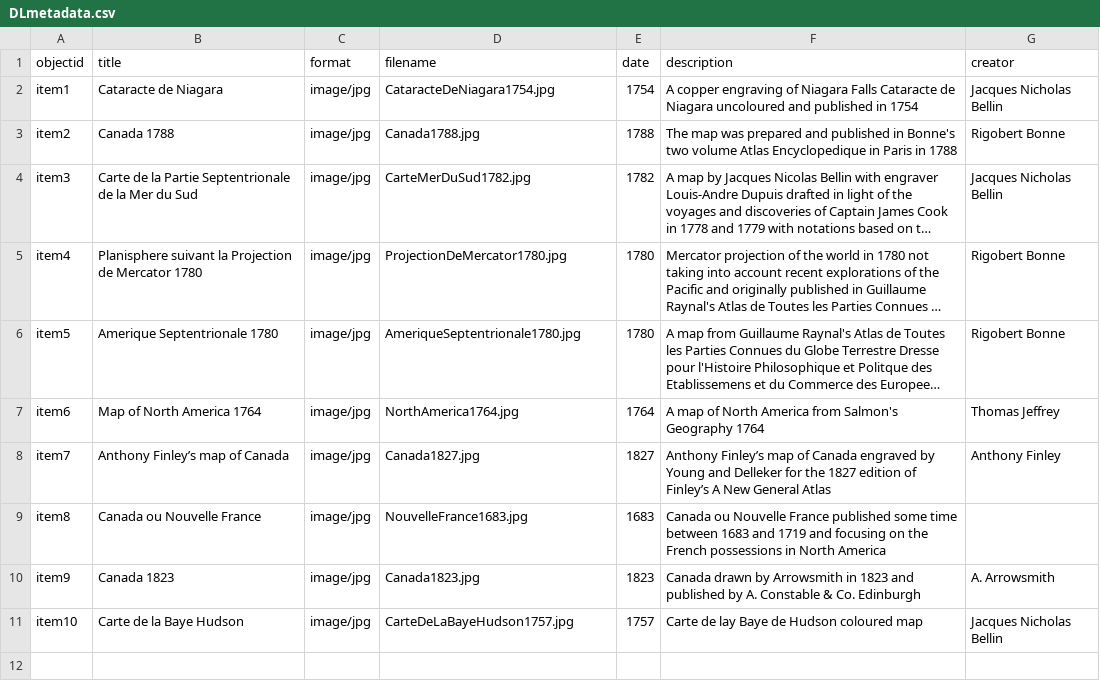
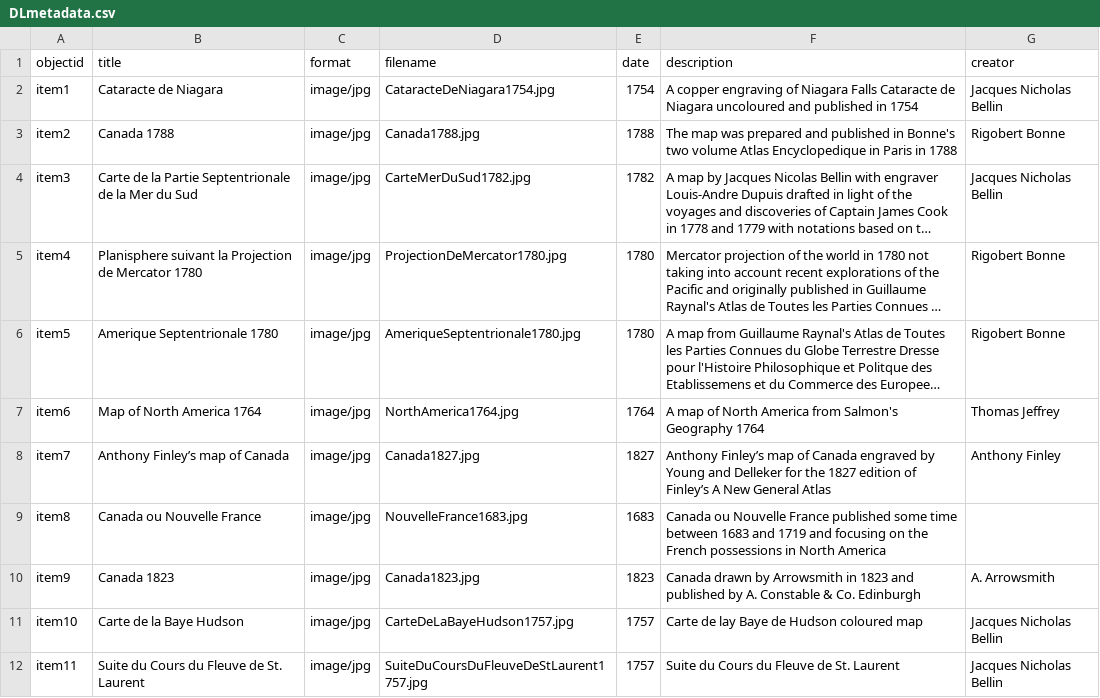
Before and after one commit to chantalcameron/Daniel-Livermore-Map-and-Print-Collection, a CSV file: _data/DLmetadata.csv, drawn as a sheet; long unchanged cells end in ….

Commit message:
Update DLmetadata.csv

```diff
--- a/_data/DLmetadata.csv
+++ b/_data/DLmetadata.csv
@@ -11 +11,2 @@ item9,Canada 1823,image/jpg,Canada1823.jpg,1823,Canada drawn by Arrowsmith in 18
 item10,Carte de la Baye Hudson,image/jpg,CarteDeLaBayeHudson1757.jpg,1757,Carte de lay Baye de Hudson coloured map,Jacques Nicholas Bellin
+item11,Suite du Cours du Fleuve de St. Laurent,image/jpg,SuiteDuCoursDuFleuveDeStLaurent1757.jpg,1757,Suite du Cours du Fleuve de St. Laurent,Jacques Nicholas Bellin
```
